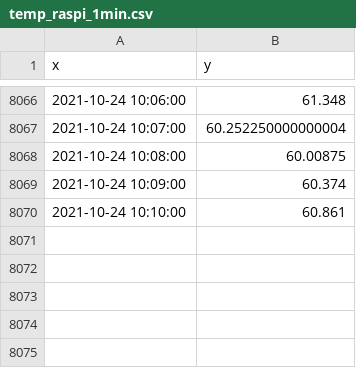
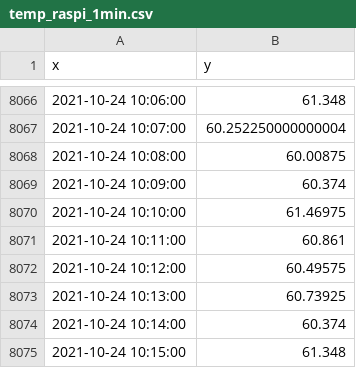
Before and after one commit to suprdory/pitemplog, a CSV file: temp_raspi_1min.csv, drawn as a sheet; only a part is shown, gaps mark what is left out.

```diff
--- a/temp_raspi_1min.csv
+++ b/temp_raspi_1min.csv
@@ -8069,2 +8069,7 @@ x,y
 2021-10-24 10:09:00,60.374
-2021-10-24 10:10:00,60.861
+2021-10-24 10:10:00,61.46975
+2021-10-24 10:11:00,60.861
+2021-10-24 10:12:00,60.49575
+2021-10-24 10:13:00,60.73925
+2021-10-24 10:14:00,60.374
+2021-10-24 10:15:00,61.348
```
Also changed, not shown: temp_audiopi_1min.csv, temp_pizero_1min.csv, 1 other file.
